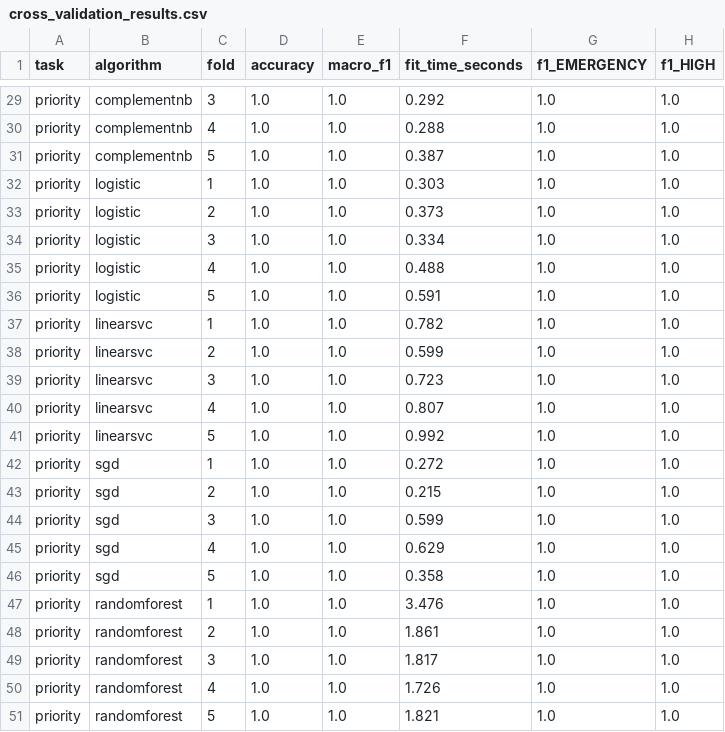
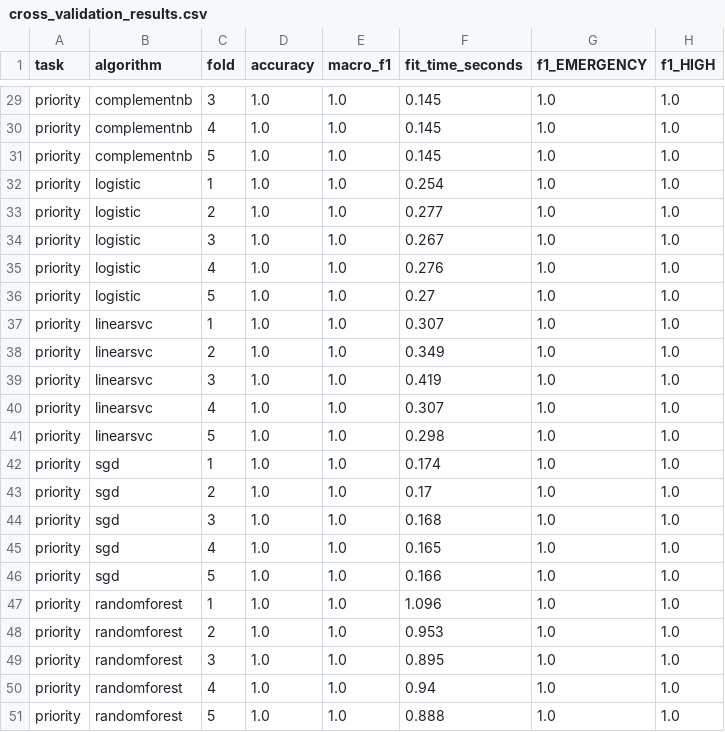
Before and after one commit to Sanele-Khoza/Smart-Property-Maintenance-Tracker, a CSV file: ai-service/reports/cross_validation_results.csv, drawn as a sheet; only a part is shown, gaps mark what is left out; the diff covers the shown part only; the diff names each change by its address in the sheet, - before the commit and + after, or states it on an @@ line.

```diff
--- a/ai-service/reports/cross_validation_results.csv
+++ b/ai-service/reports/cross_validation_results.csv
-F29 (fit_time_seconds): 0.292
+F29 (fit_time_seconds): 0.145
-F30 (fit_time_seconds): 0.288
+F30 (fit_time_seconds): 0.145
-F31 (fit_time_seconds): 0.387
+F31 (fit_time_seconds): 0.145
-F32 (fit_time_seconds): 0.303
+F32 (fit_time_seconds): 0.254
-F33 (fit_time_seconds): 0.373
+F33 (fit_time_seconds): 0.277
-F34 (fit_time_seconds): 0.334
+F34 (fit_time_seconds): 0.267
-F35 (fit_time_seconds): 0.488
+F35 (fit_time_seconds): 0.276
-F36 (fit_time_seconds): 0.591
+F36 (fit_time_seconds): 0.27
-F37 (fit_time_seconds): 0.782
+F37 (fit_time_seconds): 0.307
-F38 (fit_time_seconds): 0.599
+F38 (fit_time_seconds): 0.349
-F39 (fit_time_seconds): 0.723
+F39 (fit_time_seconds): 0.419
-F40 (fit_time_seconds): 0.807
+F40 (fit_time_seconds): 0.307
-F41 (fit_time_seconds): 0.992
+F41 (fit_time_seconds): 0.298
-F42 (fit_time_seconds): 0.272
+F42 (fit_time_seconds): 0.174
-F43 (fit_time_seconds): 0.215
+F43 (fit_time_seconds): 0.17
-F44 (fit_time_seconds): 0.599
+F44 (fit_time_seconds): 0.168
-F45 (fit_time_seconds): 0.629
+F45 (fit_time_seconds): 0.165
-F46 (fit_time_seconds): 0.358
+F46 (fit_time_seconds): 0.166
-F47 (fit_time_seconds): 3.476
+F47 (fit_time_seconds): 1.096
-F48 (fit_time_seconds): 1.861
+F48 (fit_time_seconds): 0.953
-F49 (fit_time_seconds): 1.817
+F49 (fit_time_seconds): 0.895
-F50 (fit_time_seconds): 1.726
+F50 (fit_time_seconds): 0.94
-F51 (fit_time_seconds): 1.821
+F51 (fit_time_seconds): 0.888
```
Also changed, not shown: 27 edited cells elsewhere in this file, 41 other files.
